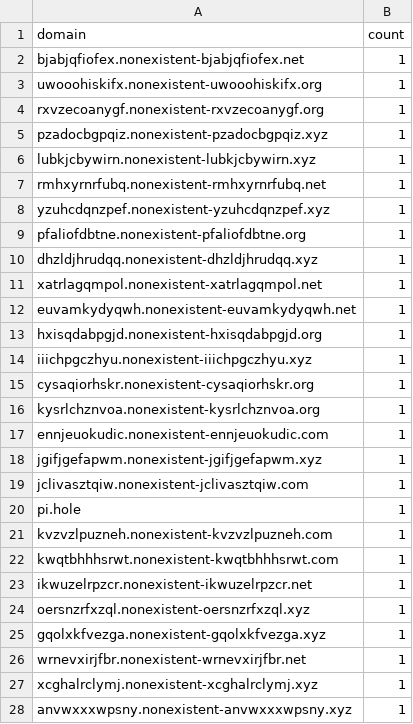
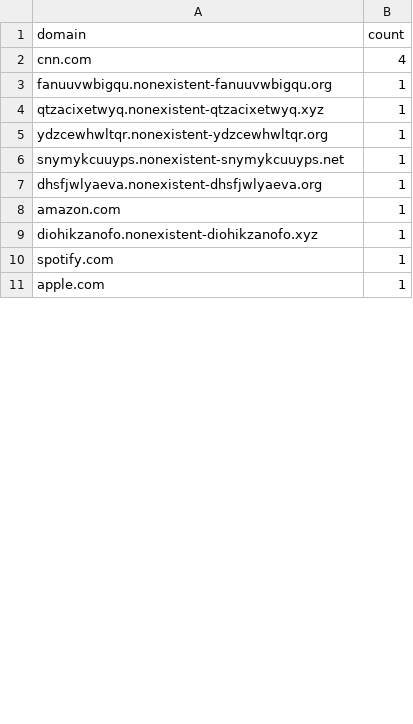
Before and after one commit to SajanTamangX/dns-behaviour-monitor, a CSV file: outputs/nxdomain/top_domains.csv, drawn as a sheet; only a part is shown; the diff covers the shown part only.

```diff
--- a/outputs/nxdomain/top_domains.csv
+++ b/outputs/nxdomain/top_domains.csv
@@ -1,28 +1,11 @@
 domain,count
-bjabjqfiofex.nonexistent-bjabjqfiofex.net,1
-uwooohiskifx.nonexistent-uwooohiskifx.org,1
-rxvzecoanygf.nonexistent-rxvzecoanygf.org,1
-pzadocbgpqiz.nonexistent-pzadocbgpqiz.xyz,1
-lubkjcbywirn.nonexistent-lubkjcbywirn.xyz,1
-rmhxyrnrfubq.nonexistent-rmhxyrnrfubq.net,1
-yzuhcdqnzpef.nonexistent-yzuhcdqnzpef.xyz,1
-pfaliofdbtne.nonexistent-pfaliofdbtne.org,1
-dhzldjhrudqq.nonexistent-dhzldjhrudqq.xyz,1
-xatrlagqmpol.nonexistent-xatrlagqmpol.net,1
-euvamkydyqwh.nonexistent-euvamkydyqwh.net,1
-hxisqdabpgjd.nonexistent-hxisqdabpgjd.org,1
-iiichpgczhyu.nonexistent-iiichpgczhyu.xyz,1
-cysaqiorhskr.nonexistent-cysaqiorhskr.org,1
-kysrlchznvoa.nonexistent-kysrlchznvoa.org,1
-ennjeuokudic.nonexistent-ennjeuokudic.com,1
-jgifjgefapwm.nonexistent-jgifjgefapwm.xyz,1
-jclivasztqiw.nonexistent-jclivasztqiw.com,1
-pi.hole,1
-kvzvzlpuzneh.nonexistent-kvzvzlpuzneh.com,1
-kwqtbhhhsrwt.nonexistent-kwqtbhhhsrwt.com,1
-ikwuzelrpzcr.nonexistent-ikwuzelrpzcr.net,1
-oersnzrfxzql.nonexistent-oersnzrfxzql.xyz,1
-gqolxkfvezga.nonexistent-gqolxkfvezga.xyz,1
-wrnevxirjfbr.nonexistent-wrnevxirjfbr.net,1
-xcghalrclymj.nonexistent-xcghalrclymj.xyz,1
-anvwxxxwpsny.nonexistent-anvwxxxwpsny.xyz,1
+cnn.com,4
+fanuuvwbigqu.nonexistent-fanuuvwbigqu.org,1
+qtzacixetwyq.nonexistent-qtzacixetwyq.xyz,1
+ydzcewhwltqr.nonexistent-ydzcewhwltqr.org,1
+snymykcuuyps.nonexistent-snymykcuuyps.net,1
+dhsfjwlyaeva.nonexistent-dhsfjwlyaeva.org,1
+amazon.com,1
+diohikzanofo.nonexistent-diohikzanofo.xyz,1
+spotify.com,1
+apple.com,1
```
Also changed, not shown: 21 removed rows and 2 edited cells elsewhere in this file, outputs/burst/top_domains.csv, outputs/longdomain/top_domains.csv, 42 other files.
